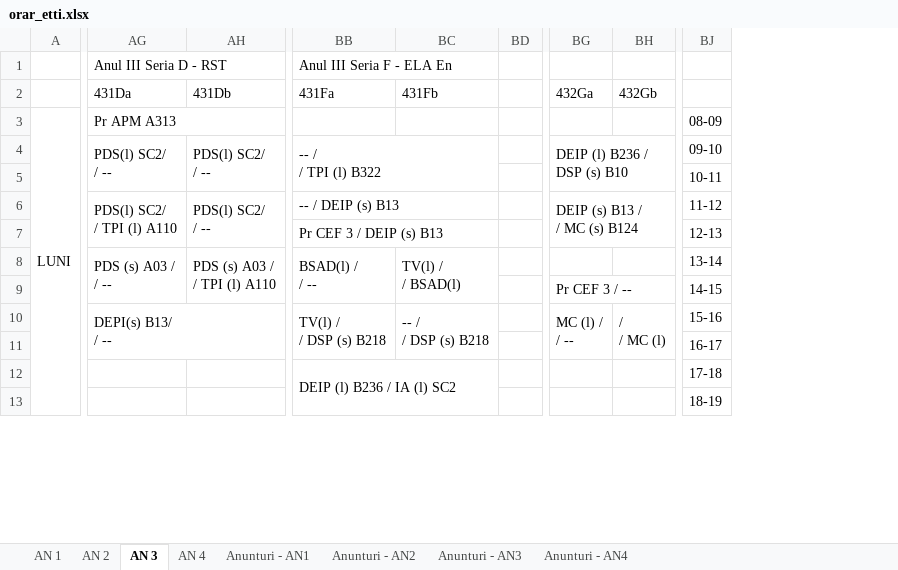
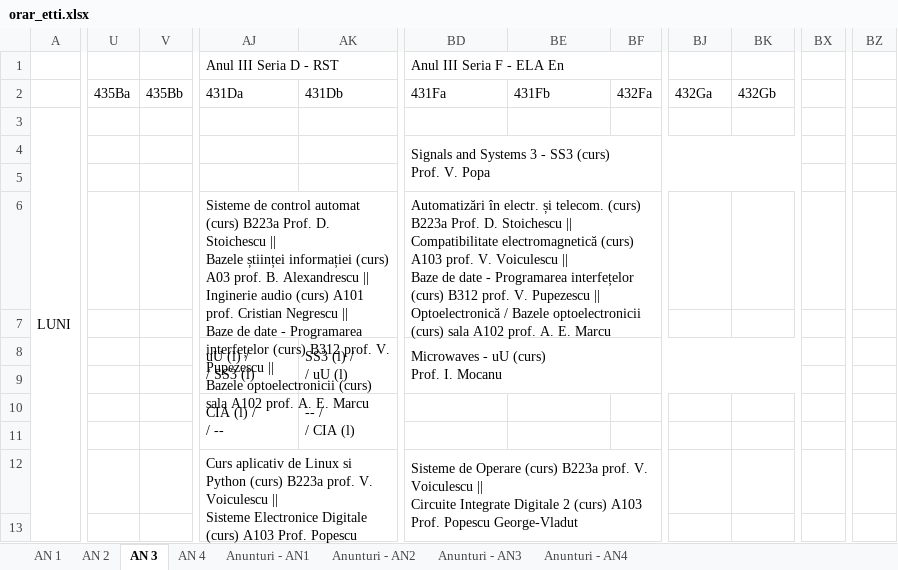
Before and after one commit to dragostascan/etti-timetable-generator, an Excel workbook: sample_io/orar_etti.xlsx, sheet AN 3, drawn as a sheet; only a part is shown, gaps mark what is left out; values as stored, in another font and other column widths than the file's, no cell formats; charts and pictures and conditional formats not drawn; removed rows and columns are numbered as before the commit, all else as after; rows hold the shown columns only; ↵ is a line break in a cell; the diff covers the shown part only; the diff names each change by its address in the sheet, - before the commit and + after, or states it on an @@ line.

```diff
--- a/sample_io/orar_etti.xlsx (sheet AN 3)
+++ b/sample_io/orar_etti.xlsx (sheet AN 3)
+column U (435Ba), empty
+column V (435Bb), empty
-column BD, empty
+column BF (432Fa), empty
-column BJ, row 3: 08-09; row 5: 10-11; row 7: 12-13; row 9: 14-15; row 11: 16-17; row 13: 18-19
+column BX, empty
+column BZ, empty
-AJ3 (431Da): Pr APM A313
+AJ3 (431Da): (empty)
-AG3:AH3 merged
-row 4:  | PDS(l) SC2/ ↵ / -- | PDS(l) SC2/ ↵ / -- | -- / ↵ / TPI (l) B322 |  |  | DEIP (l) B236 / DSP (s) B10 |  | 09-10
+row 4:  |  |  |  |  | Signals and Systems 3 - SS3 (curs) ↵ Prof. V. Popa
-row 6:  | PDS(l) SC2/ ↵ / TPI (l) A110 | PDS(l) SC2/ ↵ / -- | -- / DEIP (s) B13 |  |  | DEIP (s) B13 / ↵ / MC (s) B124 |  | 11-12
+row 6:  |  |  | Sisteme de control automat (curs) B223a Prof. D. Stoichescu || ↵ Bazele științei informației (curs) A03 prof. B. Alexandrescu || ↵ Inginerie audio (curs) A101 prof. Cristian Negrescu || ↵ Baze de date - Programarea interfețelor (curs) B312 prof. V. Pupezescu || ↵ Bazele optoelectronicii (curs) sala A102 prof. A. E. Marcu |  | Automatizări în electr. și telecom. (curs) B223a Prof. D. Stoichescu || ↵ Compatibilitate electromagnetică (curs) A103 prof. V. Voiculescu || ↵ Baze de date - Programarea interfețelor (curs) B312 prof. V. Pupezescu || ↵ Optoelectronică / Bazele optoelectronicii (curs) sala A102 prof. A. E. Marcu
-BD7 (431Fa): Pr CEF 3 / DEIP (s) B13
+BD7 (431Fa): (empty)
-BB7:BC7 merged
-row 8:  | PDS (s) A03 / ↵ / -- | PDS (s) A03 / ↵ / TPI (l) A110 | BSAD(l) / ↵ / -- | TV(l) / ↵ / BSAD(l) |  |  |  | 13-14
+row 8:  |  |  | uU (l) / ↵ / SS3 (l) | SS3 (l) / ↵ / uU (l) | Microwaves - uU (curs) ↵ Prof. I. Mocanu
-BJ9 (432Ga): Pr CEF 3 / --
+BJ9 (432Ga): (empty)
-BG9:BH9 merged
-row 10:  | DEPI(s) B13/ ↵ / -- |  | TV(l) / ↵ / DSP (s) B218 | -- / ↵ / DSP (s) B218 |  | MC (l) / ↵ / -- | / ↵ / MC (l) | 15-16
+row 10:  |  |  | CIA (l) / ↵ / -- | -- / ↵ / CIA (l)
-row 12:  |  |  | DEIP (l) B236 / IA (l) SC2 |  |  |  |  | 17-18
+row 12:  |  |  | Curs aplicativ de Linux si Python (curs) B223a prof. V. Voiculescu || ↵ Sisteme Electronice Digitale (curs) A103 Prof. Popescu George-Vladut |  | Sisteme de Operare (curs) B223a prof. V. Voiculescu || ↵ Circuite Integrate Digitale 2 (curs) A103 Prof. Popescu George-Vladut
```
Also changed, not shown: 21 added rows, 20 removed rows, 3 added columns, 60 edited cells and merged cells elsewhere in this sheet, sheet AN 2, sheet AN 1, sheet AN 4, sheet Anunturi - AN4, sheet Anunturi - AN3, sheet Anunturi - AN1, 1 more sheet, cell formats, formulas that keep their value, hidden cells, 2 other files.
